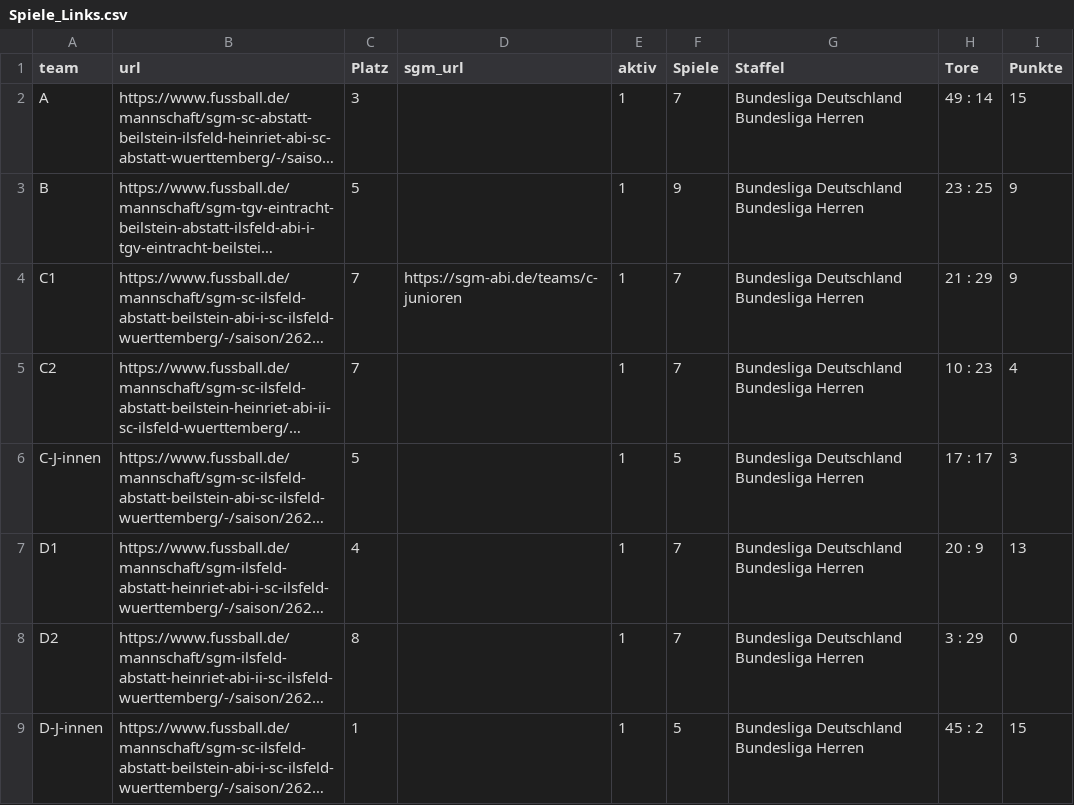
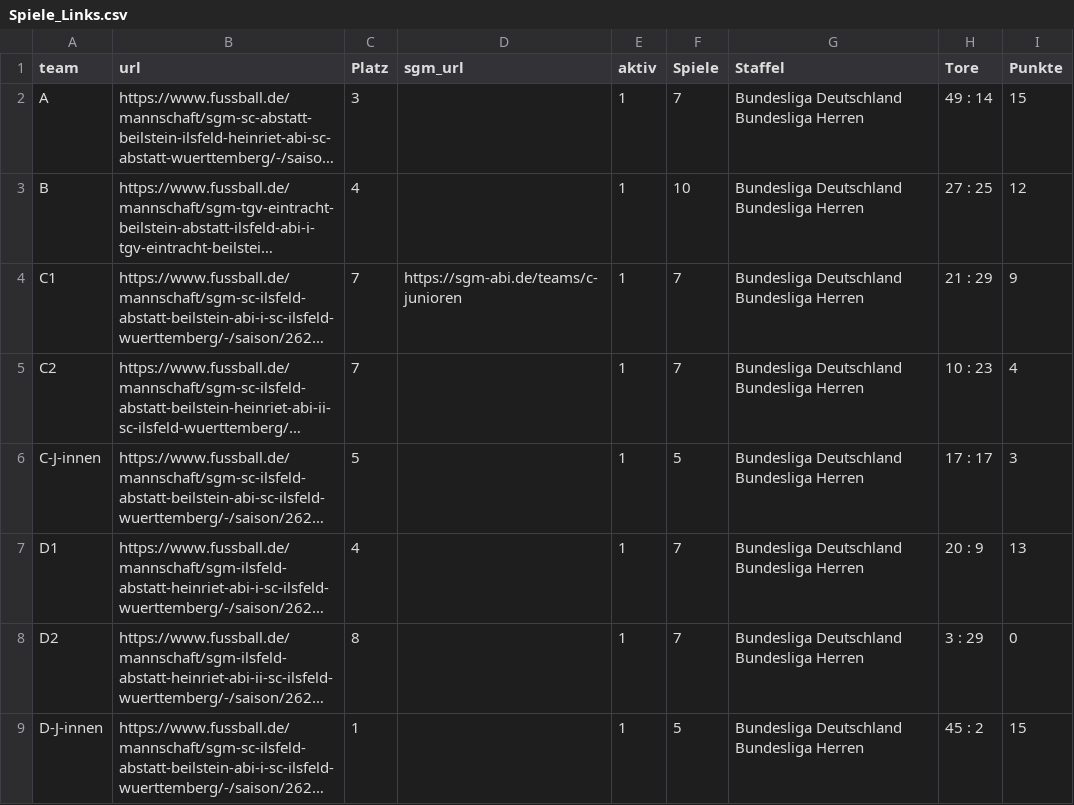
Before and after one commit to sgm-abi/fussball-widgets, a CSV file: scripts/Spiele_Links.csv, drawn as a sheet; long unchanged cells end in …; the diff names each change by its address in the sheet, - before the commit and + after, or states it on an @@ line.

```diff
--- a/scripts/Spiele_Links.csv
+++ b/scripts/Spiele_Links.csv
-C3 (Platz): 5
+C3 (Platz): 4
-F3 (Spiele): 9
+F3 (Spiele): 10
-H3 (Tore): 23 : 25
+H3 (Tore): 27 : 25
-I3 (Punkte): 9
+I3 (Punkte): 12
```
Also changed, not shown: 18 other files.
